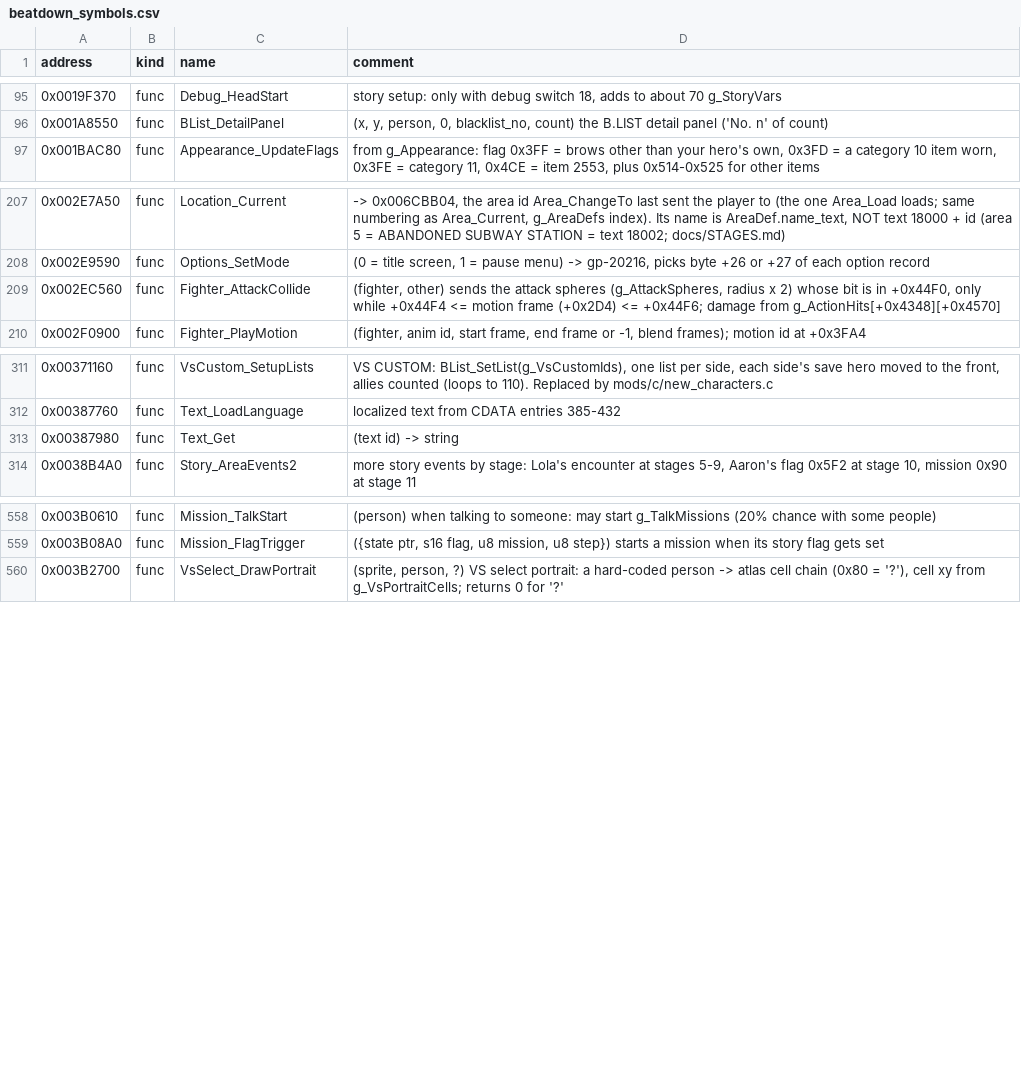
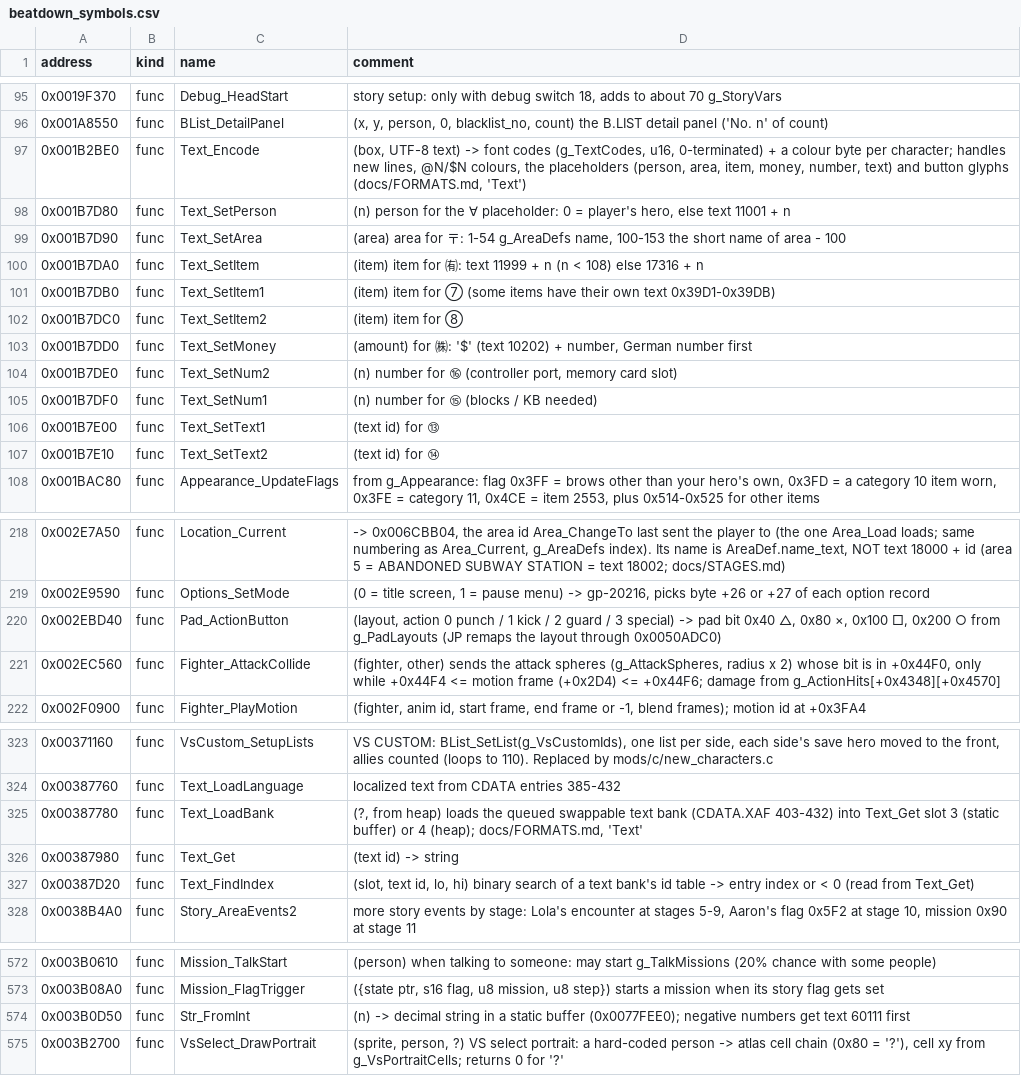
Before and after one commit to vm8127/beatdown-modkit, a CSV file: symbols/beatdown_symbols.csv, drawn as a sheet; only a part is shown, gaps mark what is left out; the diff covers the shown part only.

```diff
--- a/symbols/beatdown_symbols.csv
+++ b/symbols/beatdown_symbols.csv
@@ -96,2 +96,13 @@ address,kind,name,comment
 0x001A8550,func,BList_DetailPanel,"(x, y, person, 0, blacklist_no, count) the B.LIST detail panel ('No. n' of count)"
+0x001B2BE0,func,Text_Encode,"(box, UTF-8 text) -> font codes (g_TextCodes, u16, 0-terminated) + a colour byte per character; handles new lines, @N/$N colours, the placeholders (person, area, item, money, number, text) and button glyphs (docs/FORMATS.md, 'Text')"
+0x001B7D80,func,Text_SetPerson,"(n) person for the ∀ placeholder: 0 = player's hero, else text 11001 + n"
+0x001B7D90,func,Text_SetArea,"(area) area for 〒: 1-54 g_AreaDefs name, 100-153 the short name of area - 100"
+0x001B7DA0,func,Text_SetItem,"(item) item for ㈲: text 11999 + n (n < 108) else 17316 + n"
+0x001B7DB0,func,Text_SetItem1,"(item) item for ⑦ (some items have their own text 0x39D1-0x39DB)"
+0x001B7DC0,func,Text_SetItem2,"(item) item for ⑧"
+0x001B7DD0,func,Text_SetMoney,"(amount) for ㈱: '$' (text 10202) + number, German number first"
+0x001B7DE0,func,Text_SetNum2,"(n) number for ⑯ (controller port, memory card slot)"
+0x001B7DF0,func,Text_SetNum1,"(n) number for ⑮ (blocks / KB needed)"
+0x001B7E00,func,Text_SetText1,"(text id) for ⑬"
+0x001B7E10,func,Text_SetText2,"(text id) for ⑭"
 0x001BAC80,func,Appearance_UpdateFlags,"from g_Appearance: flag 0x3FF = brows other than your hero's own, 0x3FD = a category 10 item worn, 0x3FE = category 11, 0x4CE = item 2553, plus 0x514-0x525 for other items"
@@ -208,2 +219,3 @@ address,kind,name,comment
 0x002E9590,func,Options_SetMode,"(0 = title screen, 1 = pause menu) -> gp-20216, picks byte +26 or +27 of each option record"
+0x002EBD40,func,Pad_ActionButton,"(layout, action 0 punch / 1 kick / 2 guard / 3 special) -> pad bit 0x40 △, 0x80 ×, 0x100 □, 0x200 ○ from g_PadLayouts (JP remaps the layout through 0x0050ADC0)"
 0x002EC560,func,Fighter_AttackCollide,"(fighter, other) sends the attack spheres (g_AttackSpheres, radius x 2) whose bit is in +0x44F0, only while +0x44F4 <= motion frame (+0x2D4) <= +0x44F6; damage from g_ActionHits[+0x4348][+0x4570]"
@@ -312,3 +324,5 @@ address,kind,name,comment
 0x00387760,func,Text_LoadLanguage,"localized text from CDATA entries 385-432"
+0x00387780,func,Text_LoadBank,"(?, from heap) loads the queued swappable text bank (CDATA.XAF 403-432) into Text_Get slot 3 (static buffer) or 4 (heap); docs/FORMATS.md, 'Text'"
 0x00387980,func,Text_Get,"(text id) -> string"
+0x00387D20,func,Text_FindIndex,"(slot, text id, lo, hi) binary search of a text bank's id table -> entry index or < 0 (read from Text_Get)"
 0x0038B4A0,func,Story_AreaEvents2,"more story events by stage: Lola's encounter at stages 5-9, Aaron's flag 0x5F2 at stage 10, mission 0x90 at stage 11"
@@ -559,2 +573,3 @@ address,kind,name,comment
 0x003B08A0,func,Mission_FlagTrigger,"({state ptr, s16 flag, u8 mission, u8 step}) starts a mission when its story flag gets set"
+0x003B0D50,func,Str_FromInt,"(n) -> decimal string in a static buffer (0x0077FEE0); negative numbers get text 60111 first"
 0x003B2700,func,VsSelect_DrawPortrait,"(sprite, person, ?) VS select portrait: a hard-coded person -> atlas cell chain (0x80 = '?'), cell xy from g_VsPortraitCells; returns 0 for '?'"
```
Also changed, not shown: 4 added rows elsewhere in this file, symbols/symbols.tsv, 7 other files.
